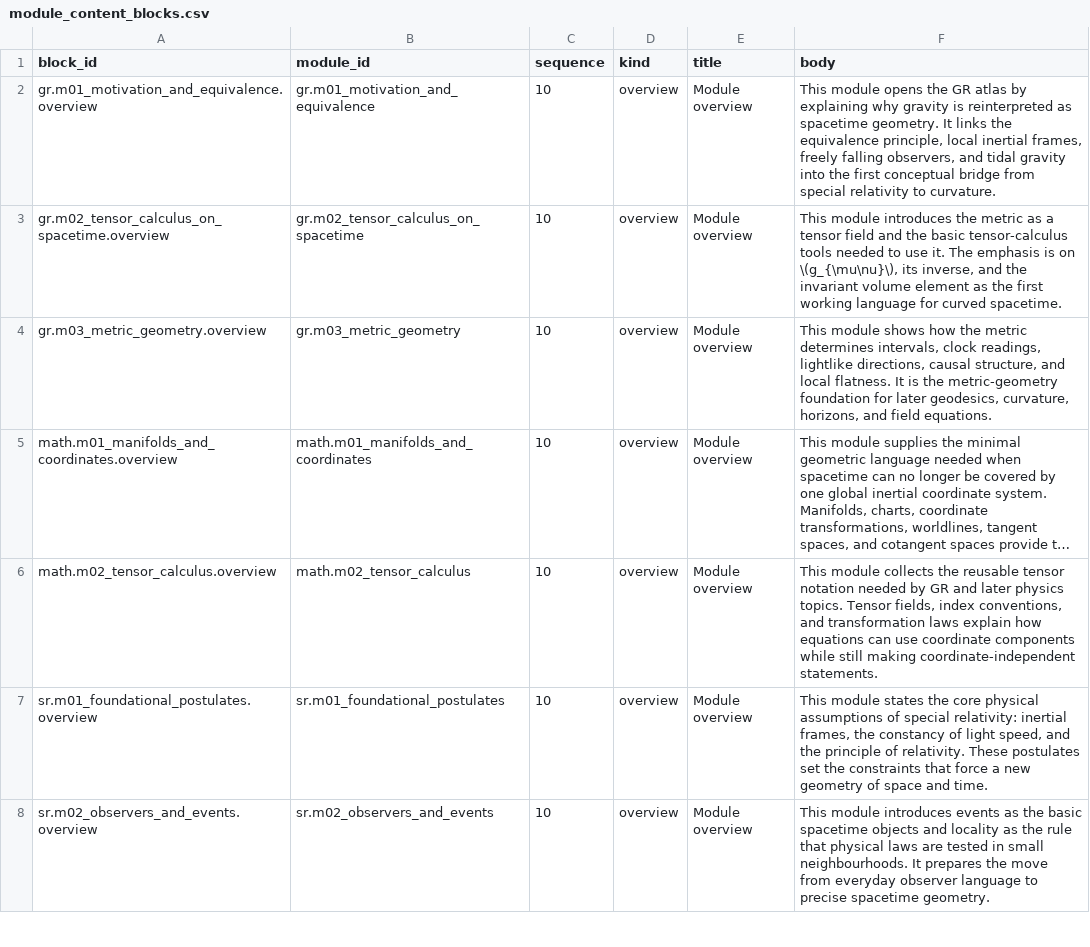
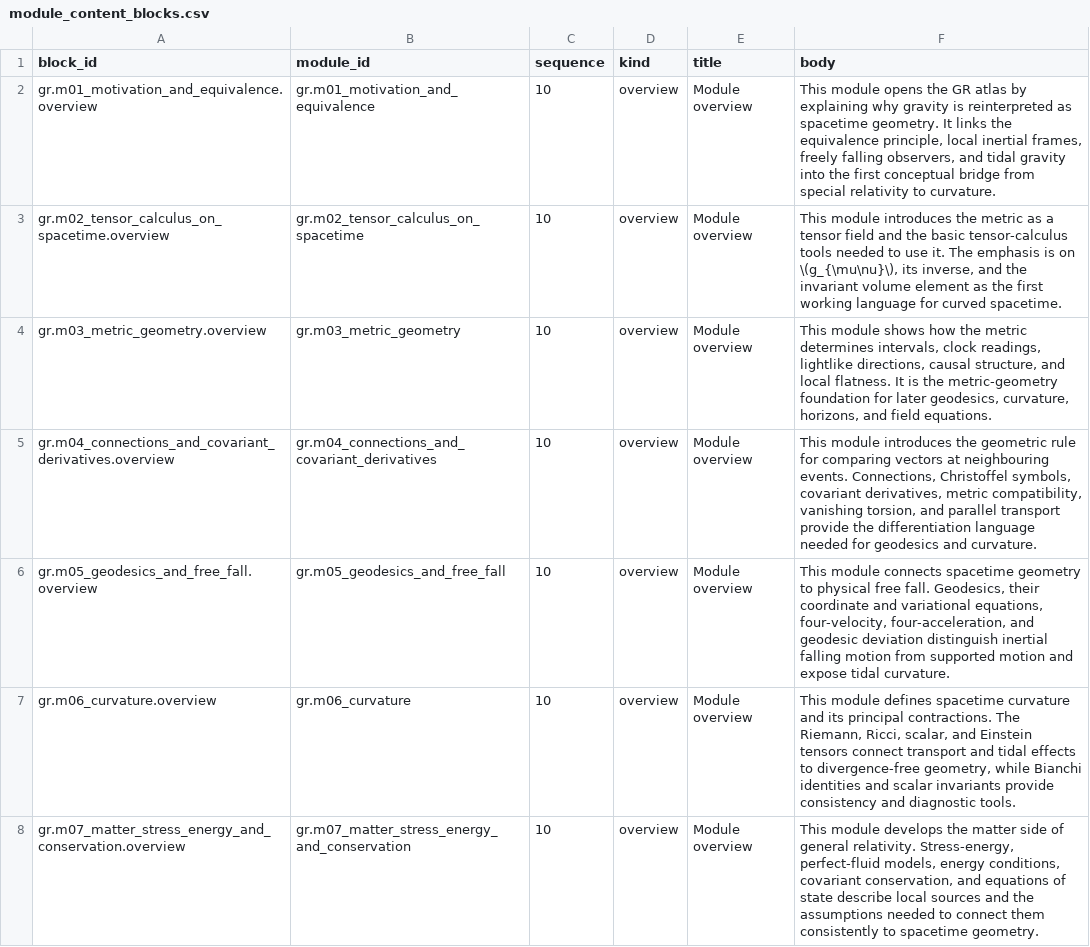
Before and after one commit to ipoole/sr-kg, a CSV file: data/module_content_blocks.csv, drawn as a sheet; only a part is shown; the shorter side is filled out with more unchanged rows; long unchanged cells end in …; the diff covers the shown part only; the diff names each change by its address in the sheet, - before the commit and + after, or states it on an @@ line.

```diff
--- a/data/module_content_blocks.csv
+++ b/data/module_content_blocks.csv
+row 5: gr.m04_connections_and_covariant_derivatives.overview | gr.m04_connections_and_covariant_derivatives | 10 | overview | Module overview | This module introduces the geometric rule for comparing vectors at neighbouring events. Connections, Christoffel symbols, covariant derivatives, metric compatibility, vanishing torsion, and parallel transport provide the differentiation language needed for geodesics and curvature.
+row 6: gr.m05_geodesics_and_free_fall.overview | gr.m05_geodesics_and_free_fall | 10 | overview | Module overview | This module connects spacetime geometry to physical free fall. Geodesics, their coordinate and variational equations, four-velocity, four-acceleration, and geodesic deviation distinguish inertial falling motion from supported motion and expose tidal curvature.
+row 7: gr.m06_curvature.overview | gr.m06_curvature | 10 | overview | Module overview | This module defines spacetime curvature and its principal contractions. The Riemann, Ricci, scalar, and Einstein tensors connect transport and tidal effects to divergence-free geometry, while Bianchi identities and scalar invariants provide consistency and diagnostic tools.
+row 8: gr.m07_matter_stress_energy_and_conservation.overview | gr.m07_matter_stress_energy_and_conservation | 10 | overview | Module overview | This module develops the matter side of general relativity. Stress-energy, perfect-fluid models, energy conditions, covariant conservation, and equations of state describe local sources and the assumptions needed to connect them consistently to spacetime geometry.
```
Also changed, not shown: 3 added rows elsewhere in this file, data/module_members.csv, data/modules.csv, 12 other files.
